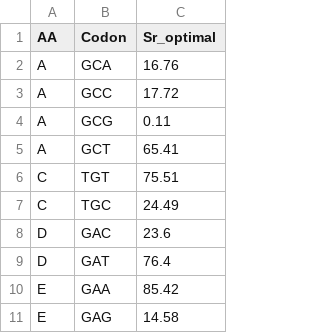
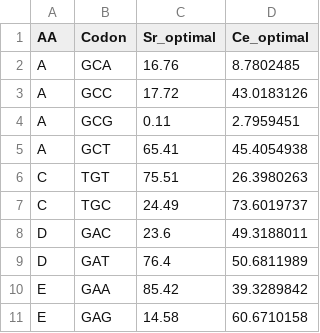
Before and after one commit to HallemLab/Wild_Worm_Codon_Adapter, a CSV file: Static/codon_usage_chart.csv, drawn as a sheet; only a part is shown; the diff names each change by its address in the sheet, - before the commit and + after, or states it on an @@ line.

```diff
--- a/Static/codon_usage_chart.csv
+++ b/Static/codon_usage_chart.csv
+column D (Ce_optimal), rows 2-11: 8.7802485 | 43.0183126 | 2.7959451 | 45.4054938 | 26.3980263 | 73.6019737 | 49.3188011 | 50.6811989 | 39.3289842 | 60.6710158
```
Also changed, not shown: 4 other files.
